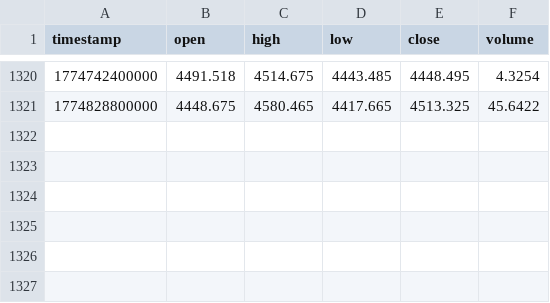
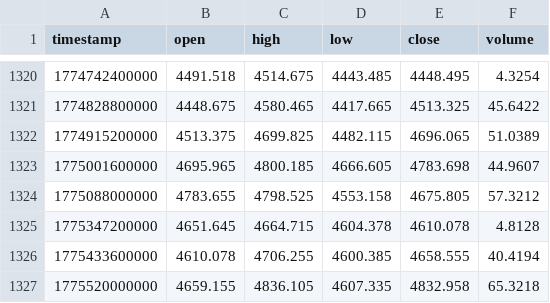
Before and after one commit to HotbitsZA/Golddigger, a CSV file: Data/xauusd-d1-bid.csv, drawn as a sheet; only a part is shown, gaps mark what is left out; the diff names each change by its address in the sheet, - before the commit and + after, or states it on an @@ line.

Commit message:
Improve Dukascopy patching and refresh candle data

```diff
--- a/Data/xauusd-d1-bid.csv
+++ b/Data/xauusd-d1-bid.csv
+row 1322: 1774915200000 | 4513.375 | 4699.825 | 4482.115 | 4696.065 | 51.0389
+row 1323: 1775001600000 | 4695.965 | 4800.185 | 4666.605 | 4783.698 | 44.9607
+row 1324: 1775088000000 | 4783.655 | 4798.525 | 4553.158 | 4675.805 | 57.3212
+row 1325: 1775347200000 | 4651.645 | 4664.715 | 4604.378 | 4610.078 | 4.8128
+row 1326: 1775433600000 | 4610.078 | 4706.255 | 4600.385 | 4658.555 | 40.4194
+row 1327: 1775520000000 | 4659.155 | 4836.105 | 4607.335 | 4832.958 | 65.3218
```
Also changed, not shown: 7 other files.
